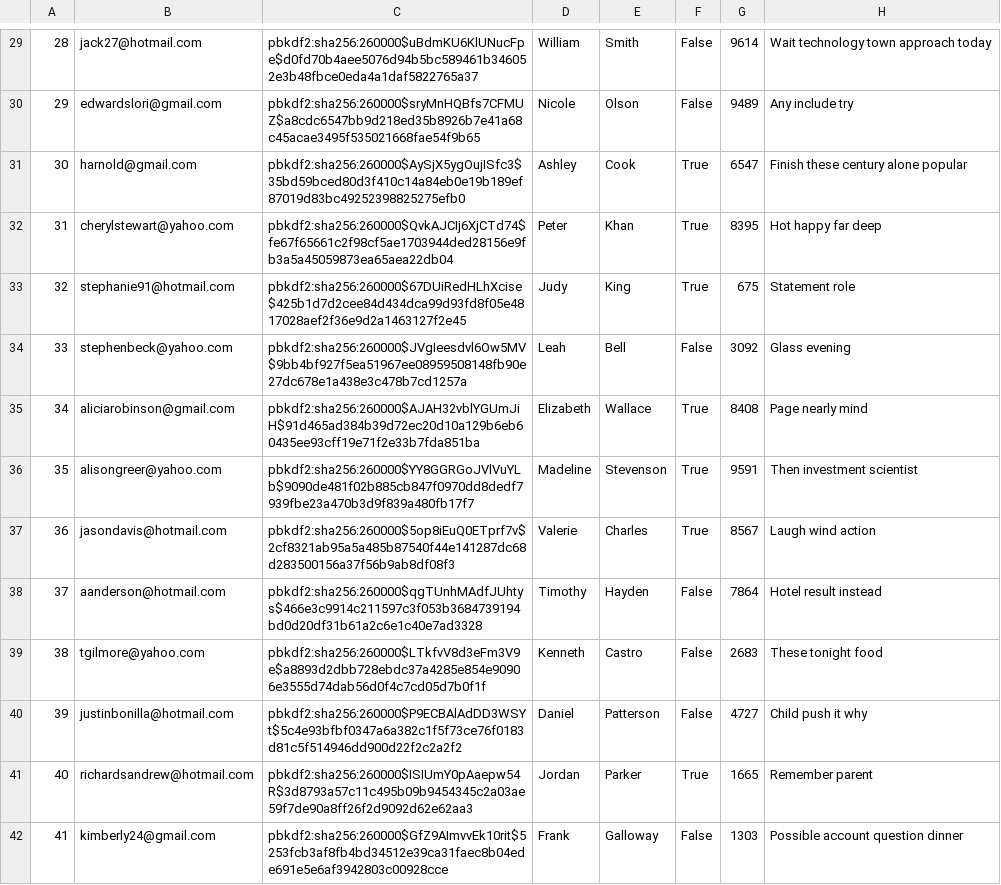
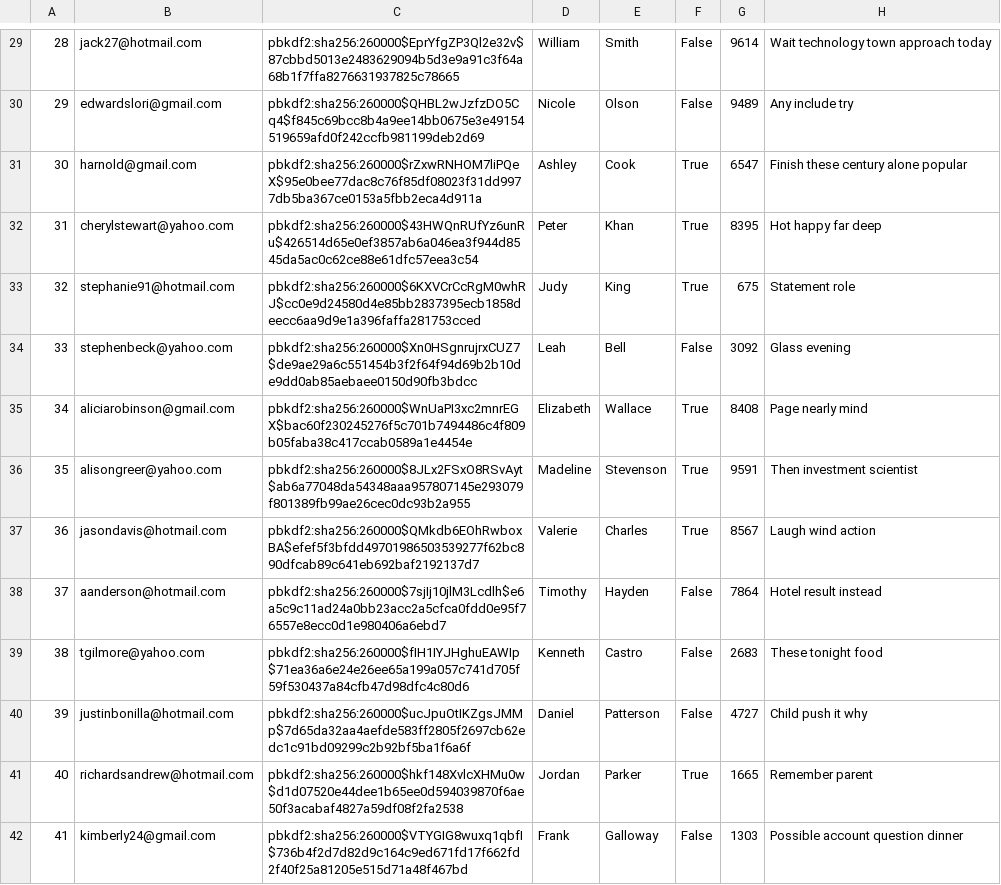
Before and after one commit to chanpark036/Mini-Amazon, a CSV file: db/generated/Users.csv, drawn as a sheet; only a part is shown, gaps mark what is left out; the diff covers the shown part only.

```diff
--- a/db/generated/Users.csv
+++ b/db/generated/Users.csv
@@ -29,14 +29,14 @@
-"28","jack27@hotmail.com","pbkdf2:sha256:260000$uBdmKU6KlUNucFpe$d0fd70b4aee5076d94b5bc589461b346052e3b48fbce0eda4a1daf5822765a37","William","Smith","False","9614","Wait technology town approach today"
-"29","edwardslori@gmail.com","pbkdf2:sha256:260000$sryMnHQBfs7CFMUZ$a8cdc6547bb9d218ed35b8926b7e41a68c45acae3495f535021668fae54f9b65","Nicole","Olson","False","9489","Any include try"
-"30","harnold@gmail.com","pbkdf2:sha256:260000$AySjX5ygOujISfc3$35bd59bced80d3f410c14a84eb0e19b189ef87019d83bc49252398825275efb0","Ashley","Cook","True","6547","Finish these century alone popular"
-"31","cherylstewart@yahoo.com","pbkdf2:sha256:260000$QvkAJCIj6XjCTd74$fe67f65661c2f98cf5ae1703944ded28156e9fb3a5a45059873ea65aea22db04","Peter","Khan","True","8395","Hot happy far deep"
-"32","stephanie91@hotmail.com","pbkdf2:sha256:260000$67DUiRedHLhXcise$425b1d7d2cee84d434dca99d93fd8f05e4817028aef2f36e9d2a1463127f2e45","Judy","King","True","675","Statement role"
-"33","stephenbeck@yahoo.com","pbkdf2:sha256:260000$JVgIeesdvl6Ow5MV$9bb4bf927f5ea51967ee08959508148fb90e27dc678e1a438e3c478b7cd1257a","Leah","Bell","False","3092","Glass evening"
-"34","aliciarobinson@gmail.com","pbkdf2:sha256:260000$AJAH32vblYGUmJiH$91d465ad384b39d72ec20d10a129b6eb60435ee93cff19e71f2e33b7fda851ba","Elizabeth","Wallace","True","8408","Page nearly mind"
-"35","alisongreer@yahoo.com","pbkdf2:sha256:260000$YY8GGRGoJVlVuYLb$9090de481f02b885cb847f0970dd8dedf7939fbe23a470b3d9f839a480fb17f7","Madeline","Stevenson","True","9591","Then investment scientist"
-"36","jasondavis@hotmail.com","pbkdf2:sha256:260000$5op8iEuQ0ETprf7v$2cf8321ab95a5a485b87540f44e141287dc68d283500156a37f56b9ab8df08f3","Valerie","Charles","True","8567","Laugh wind action"
-"37","aanderson@hotmail.com","pbkdf2:sha256:260000$qgTUnhMAdfJUhtys$466e3c9914c211597c3f053b3684739194bd0d20df31b61a2c6e1c40e7ad3328","Timothy","Hayden","False","7864","Hotel result instead"
-"38","tgilmore@yahoo.com","pbkdf2:sha256:260000$LTkfvV8d3eFm3V9e$a8893d2dbb728ebdc37a4285e854e90906e3555d74dab56d0f4c7cd05d7b0f1f","Kenneth","Castro","False","2683","These tonight food"
-"39","justinbonilla@hotmail.com","pbkdf2:sha256:260000$P9ECBAlAdDD3WSYt$5c4e93bfbf0347a6a382c1f5f73ce76f0183d81c5f514946dd900d22f2c2a2f2","Daniel","Patterson","False","4727","Child push it why"
-"40","richardsandrew@hotmail.com","pbkdf2:sha256:260000$ISIUmY0pAaepw54R$3d8793a57c11c495b09b9454345c2a03ae59f7de90a8ff26f2d9092d62e62aa3","Jordan","Parker","True","1665","Remember parent"
-"41","kimberly24@gmail.com","pbkdf2:sha256:260000$GfZ9AImvvEk10rit$5253fcb3af8fb4bd34512e39ca31faec8b04ede691e5e6af3942803c00928cce","Frank","Galloway","False","1303","Possible account question dinner"
+"28","jack27@hotmail.com","pbkdf2:sha256:260000$EprYfgZP3Ql2e32v$87cbbd5013e2483629094b5d3e9a91c3f64a68b1f7ffa8276631937825c78665","William","Smith","False","9614","Wait technology town approach today"
+"29","edwardslori@gmail.com","pbkdf2:sha256:260000$QHBL2wJzfzDO5Cq4$f845c69bcc8b4a9ee14bb0675e3e49154519659afd0f242ccfb981199deb2d69","Nicole","Olson","False","9489","Any include try"
+"30","harnold@gmail.com","pbkdf2:sha256:260000$rZxwRNHOM7liPQeX$95e0bee77dac8c76f85df08023f31dd9977db5ba367ce0153a5fbb2eca4d911a","Ashley","Cook","True","6547","Finish these century alone popular"
+"31","cherylstewart@yahoo.com","pbkdf2:sha256:260000$43HWQnRUfYz6unRu$426514d65e0ef3857ab6a046ea3f944d8545da5ac0c62ce88e61dfc57eea3c54","Peter","Khan","True","8395","Hot happy far deep"
+"32","stephanie91@hotmail.com","pbkdf2:sha256:260000$6KXVCrCcRgM0whRJ$cc0e9d24580d4e85bb2837395ecb1858deecc6aa9d9e1a396faffa281753cced","Judy","King","True","675","Statement role"
+"33","stephenbeck@yahoo.com","pbkdf2:sha256:260000$Xn0HSgnrujrxCUZ7$de9ae29a6c551454b3f2f64f94d69b2b10de9dd0ab85aebaee0150d90fb3bdcc","Leah","Bell","False","3092","Glass evening"
+"34","aliciarobinson@gmail.com","pbkdf2:sha256:260000$WnUaPI3xc2mnrEGX$bac60f230245276f5c701b7494486c4f809b05faba38c417ccab0589a1e4454e","Elizabeth","Wallace","True","8408","Page nearly mind"
+"35","alisongreer@yahoo.com","pbkdf2:sha256:260000$8JLx2FSxO8RSvAyt$ab6a77048da54348aaa957807145e293079f801389fb99ae26cec0dc93b2a955","Madeline","Stevenson","True","9591","Then investment scientist"
+"36","jasondavis@hotmail.com","pbkdf2:sha256:260000$QMkdb6EOhRwboxBA$efef5f3bfdd49701986503539277f62bc890dfcab89c641eb692baf2192137d7","Valerie","Charles","True","8567","Laugh wind action"
+"37","aanderson@hotmail.com","pbkdf2:sha256:260000$7sjIj10jlM3Lcdlh$e6a5c9c11ad24a0bb23acc2a5cfca0fdd0e95f76557e8ecc0d1e980406a6ebd7","Timothy","Hayden","False","7864","Hotel result instead"
+"38","tgilmore@yahoo.com","pbkdf2:sha256:260000$fIH1IYJHghuEAWIp$71ea36a6e24e26ee65a199a057c741d705f59f530437a84cfb47d98dfc4c80d6","Kenneth","Castro","False","2683","These tonight food"
+"39","justinbonilla@hotmail.com","pbkdf2:sha256:260000$ucJpuOtIKZgsJMMp$7d65da32aa4aefde583ff2805f2697cb62edc1c91bd09299c2b92bf5ba1f6a6f","Daniel","Patterson","False","4727","Child push it why"
+"40","richardsandrew@hotmail.com","pbkdf2:sha256:260000$hkf148XvlcXHMu0w$d1d07520e44dee1b65ee0d594039870f6ae50f3acabaf4827a59df08f2fa2538","Jordan","Parker","True","1665","Remember parent"
+"41","kimberly24@gmail.com","pbkdf2:sha256:260000$VTYGIG8wuxq1qbfI$736b4f2d7d82d9c164c9ed671fd17f662fd2f40f25a81205e515d71a48f467bd","Frank","Galloway","False","1303","Possible account question dinner"
```
Also changed, not shown: 86 edited cells elsewhere in this file, db/generated/Products.csv, 3 other files.
